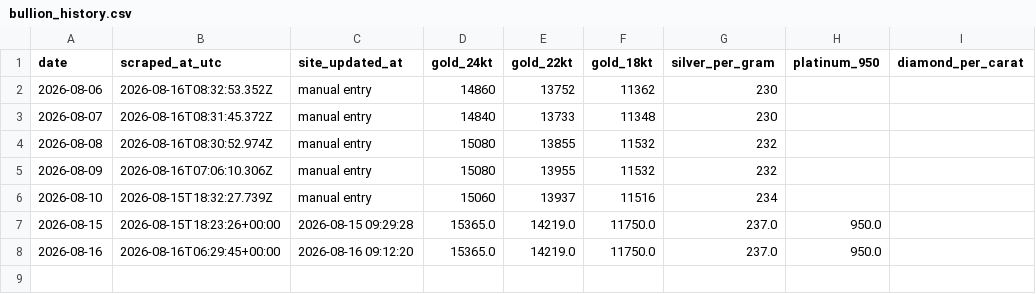
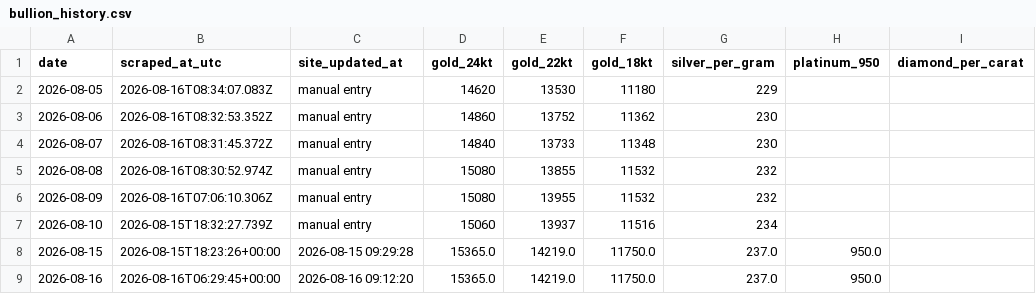
Before and after one commit to prasad-nimbalkar/bullion-ledger, a CSV file: bullion_history.csv, drawn as a sheet; the diff names each change by its address in the sheet, - before the commit and + after, or states it on an @@ line.

```diff
--- a/bullion_history.csv
+++ b/bullion_history.csv
+row 2: 2026-08-05 | 2026-08-16T08:34:07.083Z | manual entry | 14620 | 13530 | 11180 | 229
```
